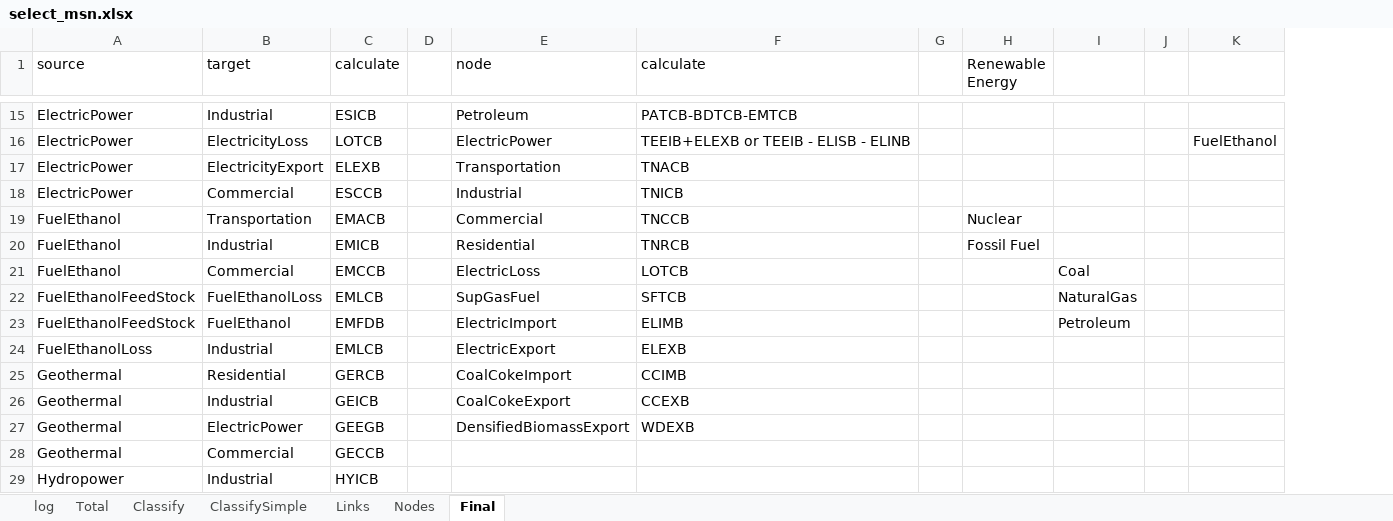
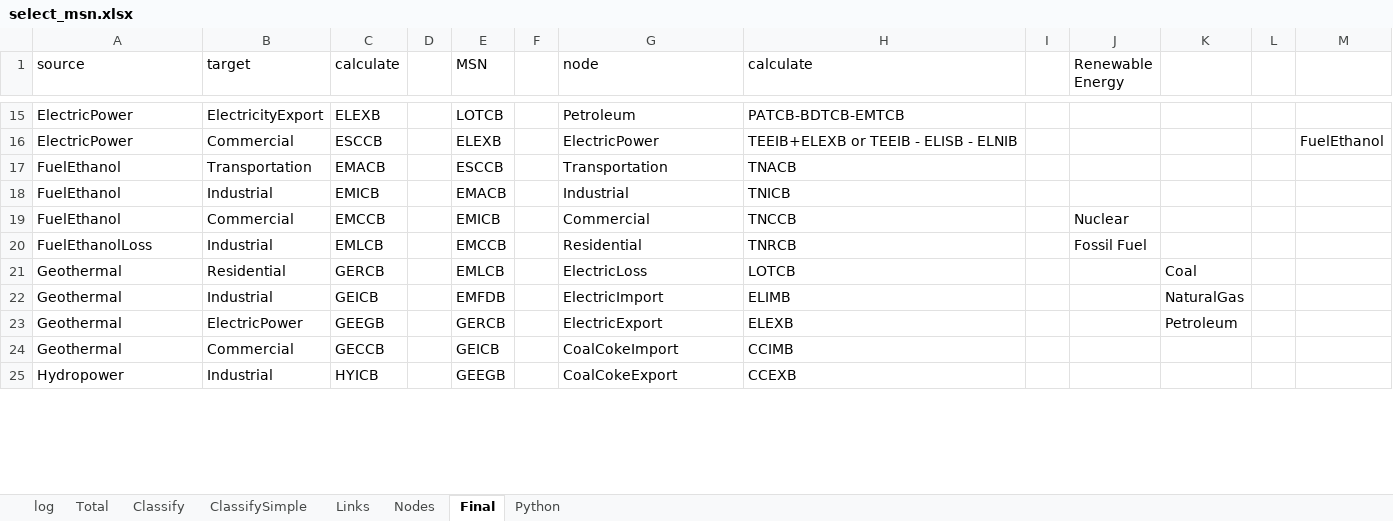
Before and after one commit to hieu9102002/COS30045, an Excel workbook: data/data/USDetail/select_msn/select_msn.xlsx, sheet Final, drawn as a sheet; only a part is shown, gaps mark what is left out; values as stored, in another font and other column widths than the file's, no borders; conditional formats not drawn; removed rows and columns are numbered as before the commit, all else as after; rows hold the shown columns only; the diff covers the shown part only; the diff names each change by its address in the sheet, - before the commit and + after, or states it on an @@ line.

```diff
--- a/data/data/USDetail/select_msn/select_msn.xlsx (sheet Final)
+++ b/data/data/USDetail/select_msn/select_msn.xlsx (sheet Final)
+sheet tab: Python
+column E (MSN), rows 15-25: LOTCB | ELEXB | ESCCB | EMACB | EMICB | EMCCB | EMLCB | EMFDB | GERCB | GEICB | GEEGB
+column F, empty
-B15 (target): Industrial
+B15 (target): ElectricityExport
-C15 (calculate): ESICB
+C15 (calculate): ELEXB
-B16 (target): ElectricityLoss
+B16 (target): Commercial
-C16 (calculate): LOTCB
+C16 (calculate): ESCCB
-H16 (calculate): TEEIB+ELEXB or TEEIB - ELISB - ELINB
+H16 (calculate): TEEIB+ELEXB or TEEIB - ELISB - ELNIB
-A17:A18 (source): ElectricPower
+A17:A18 (source): FuelEthanol
-B17 (target): ElectricityExport
+B17 (target): Transportation
-C17 (calculate): ELEXB
+C17 (calculate): EMACB
-B18 (target): Commercial
+B18 (target): Industrial
-C18 (calculate): ESCCB
+C18 (calculate): EMICB
-B19 (target): Transportation
+B19 (target): Commercial
-C19 (calculate): EMACB
+C19 (calculate): EMCCB
-A20 (source): FuelEthanol
+A20 (source): FuelEthanolLoss
-C20 (calculate): EMICB
+C20 (calculate): EMLCB
-row 21: FuelEthanol | Commercial | EMCCB |  | ElectricLoss | LOTCB |  |  | Coal
-row 22: FuelEthanolFeedStock | FuelEthanolLoss | EMLCB |  | SupGasFuel | SFTCB |  |  | NaturalGas
-row 23: FuelEthanolFeedStock | FuelEthanol | EMFDB |  | ElectricImport | ELIMB |  |  | Petroleum
-row 24: FuelEthanolLoss | Industrial | EMLCB |  | ElectricExport | ELEXB
-G21 (node): CoalCokeImport
+G21 (node): ElectricLoss
-H21 (calculate): CCIMB
+H21 (calculate): LOTCB
-K21: (empty)
+K21: Coal
-G22 (node): CoalCokeExport
+G22 (node): ElectricImport
-H22 (calculate): CCEXB
+H22 (calculate): ELIMB
-K22: (empty)
+K22: NaturalGas
-G23 (node): DensifiedBiomassExport
+G23 (node): ElectricExport
-H23 (calculate): WDEXB
+H23 (calculate): ELEXB
-K23: (empty)
+K23: Petroleum
-G24 (node): (empty)
+G24 (node): CoalCokeImport
-H24 (calculate): (empty)
+H24 (calculate): CCIMB
-G25 (node): (empty)
+G25 (node): CoalCokeExport
-H25 (calculate): (empty)
+H25 (calculate): CCEXB
```
Also changed, not shown: 28 added rows, 2 removed rows and 30 edited cells elsewhere in this sheet, sheet Classify, sheet Nodes, sheet Links, sheet Total, 7 other files.
